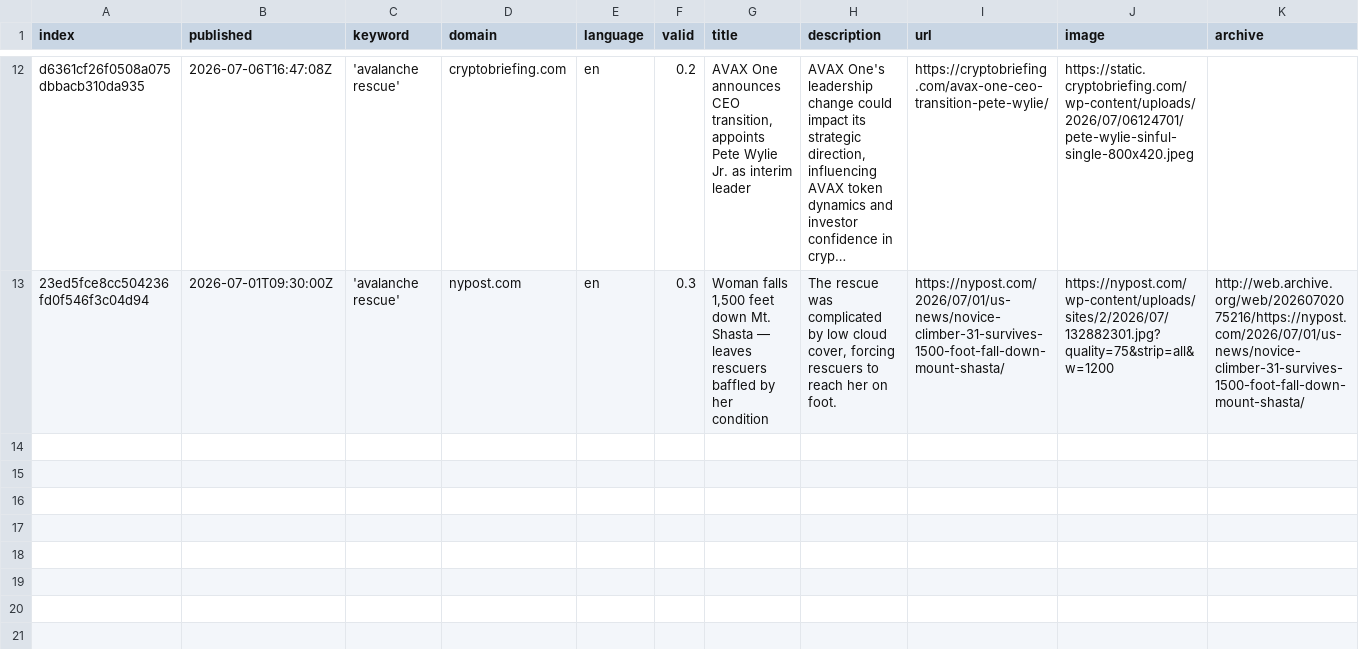
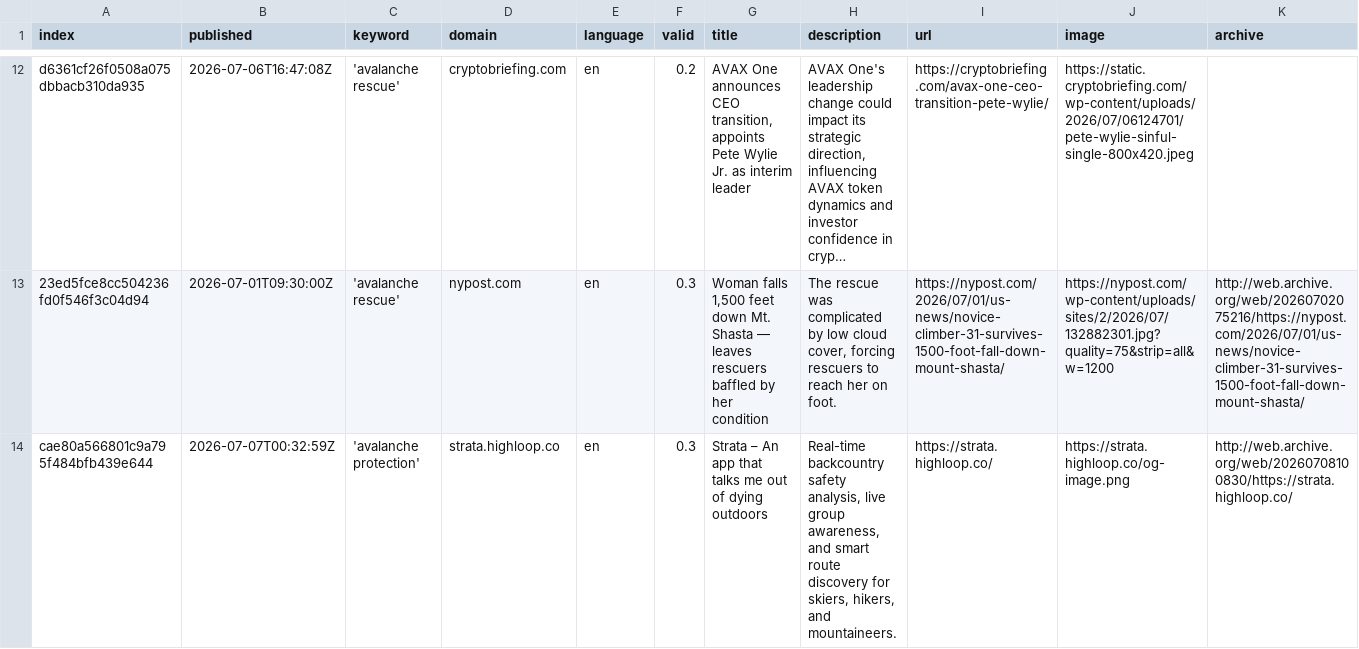
Before and after one commit to MarcoL95-news/avalancheIsComing, a CSV file: csv/news_2026_07.csv, drawn as a sheet; only a part is shown, gaps mark what is left out; long unchanged cells end in …; rows hold the shown columns only; the diff names each change by its address in the sheet, - before the commit and + after, or states it on an @@ line.

```diff
--- a/csv/news_2026_07.csv
+++ b/csv/news_2026_07.csv
+row 14: cae80a566801c9a795f484bfb439e644 | 2026-07-07T00:32:59Z | 'avalanche protection' | strata.highloop.co | en | 0.3 | Strata – An app that talks me out of dying outdoors | Real-time backcountry safety analysis, live group awareness, and smart route discovery for skiers, hikers, and mountaineers. | https://strata.highloop.co/ | https://strata.highloop.co/og-image.png | http://web.archive.org/web/20260708100830/https://strata.highloop.co/
```
Also changed, not shown: keywords.csv.
